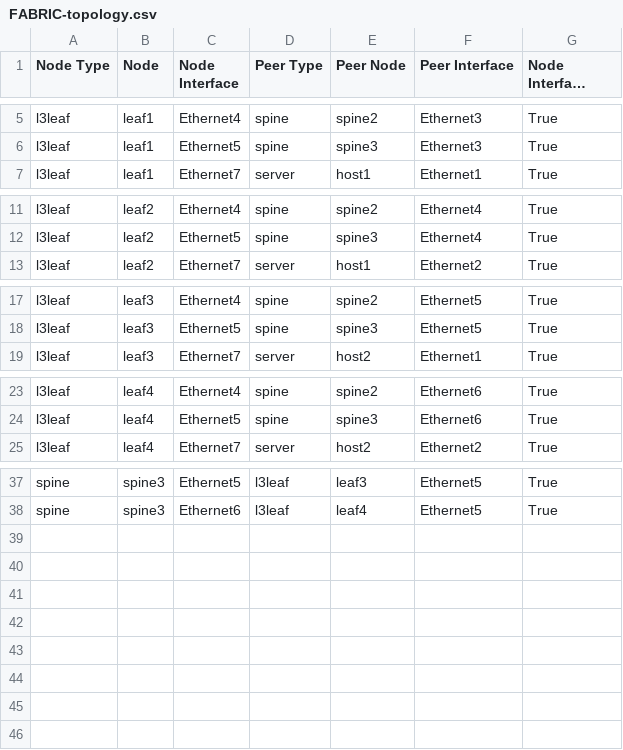
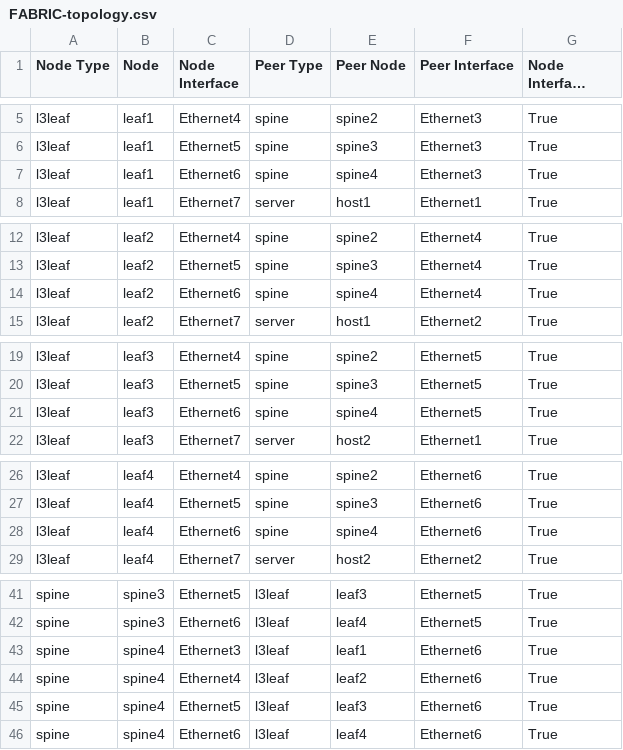
Before and after one commit to muvic/AVD_Labs, a CSV file: AVD_L3LS/documentation/fabric/FABRIC-topology.csv, drawn as a sheet; only a part is shown, gaps mark what is left out; long unchanged cells end in …; the diff names each change by its address in the sheet, - before the commit and + after, or states it on an @@ line.

```diff
--- a/AVD_L3LS/documentation/fabric/FABRIC-topology.csv
+++ b/AVD_L3LS/documentation/fabric/FABRIC-topology.csv
+row 7: l3leaf | leaf1 | Ethernet6 | spine | spine4 | Ethernet3 | True
+row 14: l3leaf | leaf2 | Ethernet6 | spine | spine4 | Ethernet4 | True
+row 21: l3leaf | leaf3 | Ethernet6 | spine | spine4 | Ethernet5 | True
+row 28: l3leaf | leaf4 | Ethernet6 | spine | spine4 | Ethernet6 | True
+row 43: spine | spine4 | Ethernet3 | l3leaf | leaf1 | Ethernet6 | True
+row 44: spine | spine4 | Ethernet4 | l3leaf | leaf2 | Ethernet6 | True
+row 45: spine | spine4 | Ethernet5 | l3leaf | leaf3 | Ethernet6 | True
+row 46: spine | spine4 | Ethernet6 | l3leaf | leaf4 | Ethernet6 | True
```
Also changed, not shown: AVD_L3LS/documentation/fabric/FABRIC-p2p-links.csv, AVD_L3LS/reports/FABRIC-state.csv, 27 other files.
